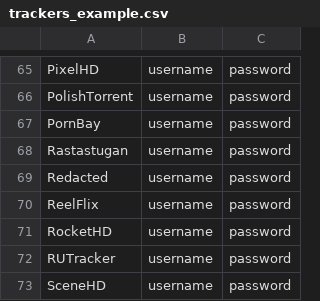
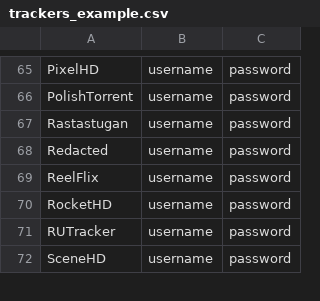
Before and after one commit to zodac-personal/tracker-profiles, a CSV file: docker/trackers_example.csv, drawn as a sheet; only a part is shown, gaps mark what is left out.

Commit message:
[Removal] Removing PornBay

```diff
--- a/docker/trackers_example.csv
+++ b/docker/trackers_example.csv
@@ -66,3 +66,2 @@ PixelHD,username,password
 PolishTorrent,username,password
-PornBay,username,password
 Rastastugan,username,password
```
Also changed, not shown: 2 other files.
